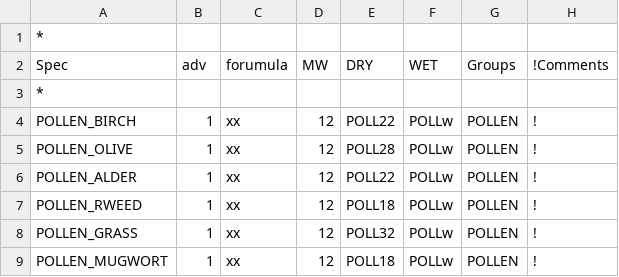
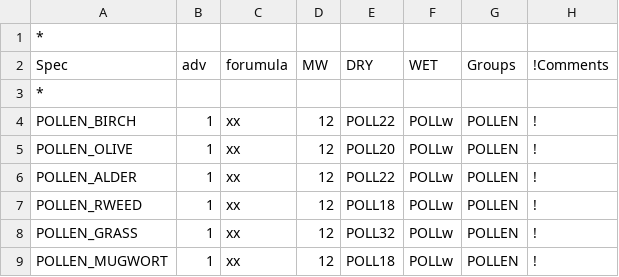
Before and after one commit to avaldebe/genchem, a CSV file: chem/extra_mechanisms/Pollen/Pollen_Species.csv, drawn as a sheet.

Commit message:
olive pollen with 20 µm diameter

```diff
--- a/chem/extra_mechanisms/Pollen/Pollen_Species.csv
+++ b/chem/extra_mechanisms/Pollen/Pollen_Species.csv
@@ -4,3 +4,3 @@ Spec,adv,forumula,MW,DRY,WET,Groups,!Comments
 POLLEN_BIRCH,1,xx,12,POLL22,POLLw,POLLEN,!
-POLLEN_OLIVE,1,xx,12,POLL28,POLLw,POLLEN,!
+POLLEN_OLIVE,1,xx,12,POLL20,POLLw,POLLEN,!
 POLLEN_ALDER,1,xx,12,POLL22,POLLw,POLLEN,!
```
